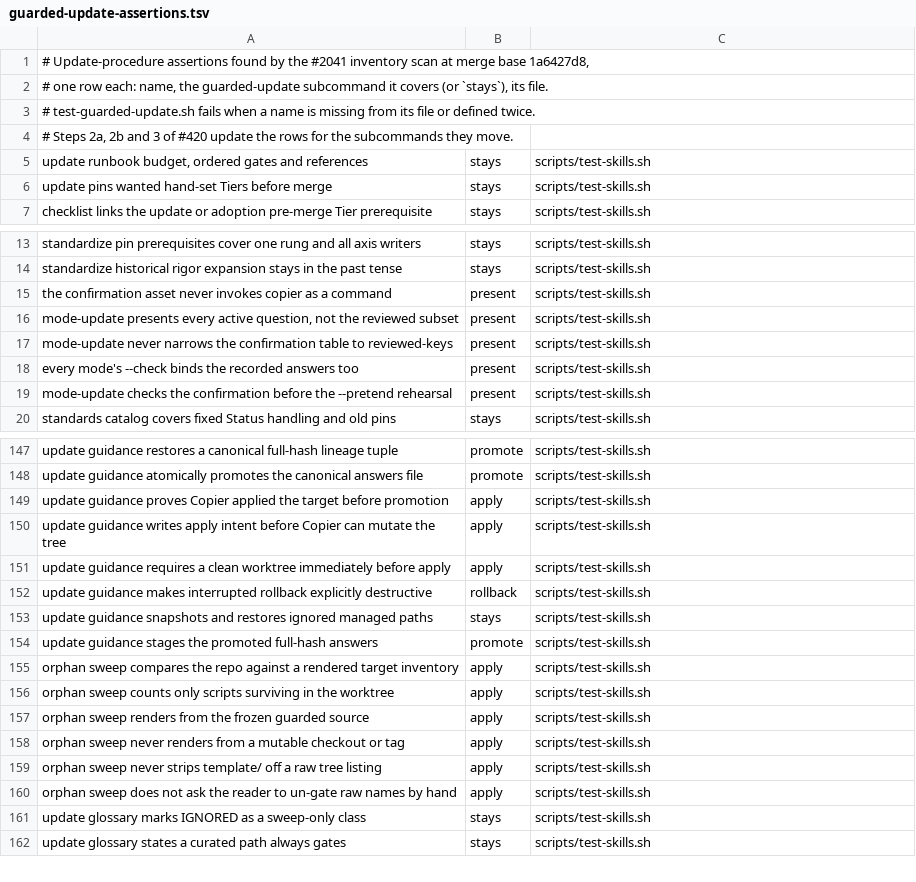
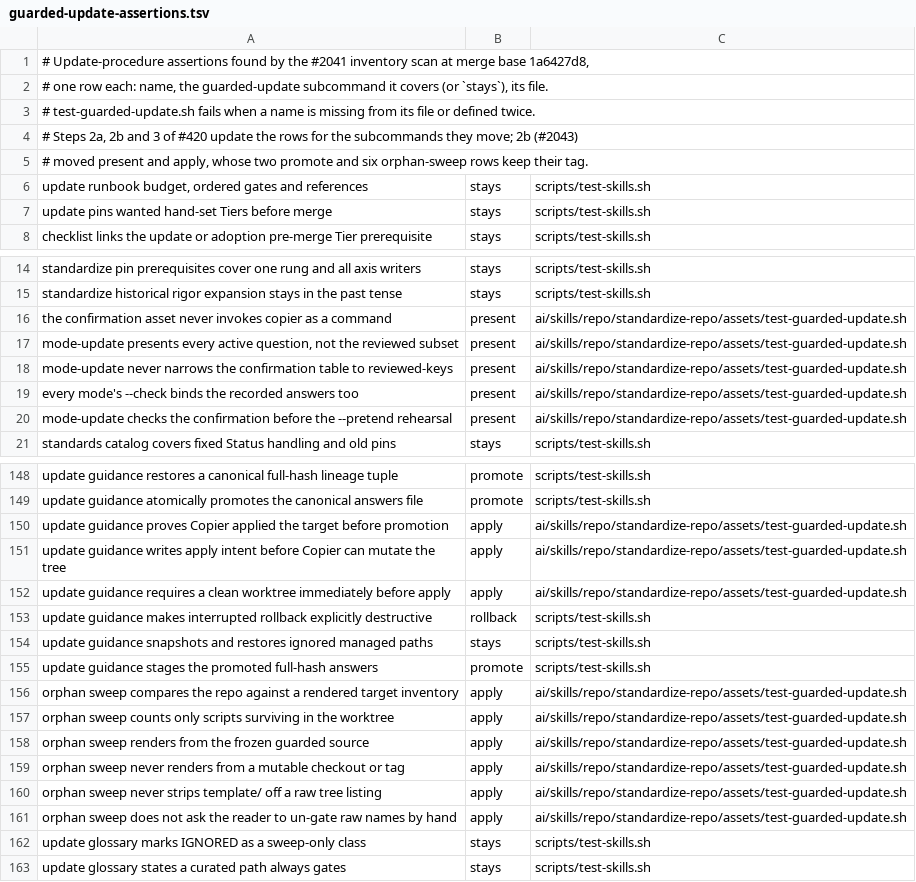
Before and after one commit to evanharmon1/harmon-devkit, a TSV file: ai/skills/repo/standardize-repo/assets/guarded-update-assertions.tsv, drawn as a sheet; only a part is shown, gaps mark what is left out; the diff covers the shown part only.

```diff
--- a/ai/skills/repo/standardize-repo/assets/guarded-update-assertions.tsv
+++ b/ai/skills/repo/standardize-repo/assets/guarded-update-assertions.tsv
@@ -3,3 +3,4 @@
 # test-guarded-update.sh fails when a name is missing from its file or defined twice.
-# Steps 2a, 2b and 3 of #420 update the rows for the subcommands they move.
+# Steps 2a, 2b and 3 of #420 update the rows for the subcommands they move; 2b (#2043)
+# moved present and apply, whose two promote and six orphan-sweep rows keep their tag.
 update runbook budget, ordered gates and references	stays	scripts/test-skills.sh
@@ -14,7 +15,7 @@ standardize pin prerequisites cover one rung and all axis writers	stays	scripts/
 standardize historical rigor expansion stays in the past tense	stays	scripts/test-skills.sh
-the confirmation asset never invokes copier as a command	present	scripts/test-skills.sh
-mode-update presents every active question, not the reviewed subset	present	scripts/test-skills.sh
-mode-update never narrows the confirmation table to reviewed-keys	present	scripts/test-skills.sh
-every mode's --check binds the recorded answers too	present	scripts/test-skills.sh
-mode-update checks the confirmation before the --pretend rehearsal	present	scripts/test-skills.sh
+the confirmation asset never invokes copier as a command	present	ai/skills/repo/standardize-repo/assets/test-guarded-update.sh
+mode-update presents every active question, not the reviewed subset	present	ai/skills/repo/standardize-repo/assets/test-guarded-update.sh
+mode-update never narrows the confirmation table to reviewed-keys	present	ai/skills/repo/standardize-repo/assets/test-guarded-update.sh
+every mode's --check binds the recorded answers too	present	ai/skills/repo/standardize-repo/assets/test-guarded-update.sh
+mode-update checks the confirmation before the --pretend rehearsal	present	ai/skills/repo/standardize-repo/assets/test-guarded-update.sh
 standards catalog covers fixed Status handling and old pins	stays	scripts/test-skills.sh
@@ -148,5 +149,5 @@ update guidance restores a canonical full-hash lineage tuple	promote	scripts/tes
 update guidance atomically promotes the canonical answers file	promote	scripts/test-skills.sh
-update guidance proves Copier applied the target before promotion	apply	scripts/test-skills.sh
-update guidance writes apply intent before Copier can mutate the tree	apply	scripts/test-skills.sh
-update guidance requires a clean worktree immediately before apply	apply	scripts/test-skills.sh
+update guidance proves Copier applied the target before promotion	apply	ai/skills/repo/standardize-repo/assets/test-guarded-update.sh
+update guidance writes apply intent before Copier can mutate the tree	apply	ai/skills/repo/standardize-repo/assets/test-guarded-update.sh
+update guidance requires a clean worktree immediately before apply	apply	ai/skills/repo/standardize-repo/assets/test-guarded-update.sh
 update guidance makes interrupted rollback explicitly destructive	rollback	scripts/test-skills.sh
@@ -154,8 +155,8 @@ update guidance snapshots and restores ignored managed paths	stays	scripts/test-
 update guidance stages the promoted full-hash answers	promote	scripts/test-skills.sh
-orphan sweep compares the repo against a rendered target inventory	apply	scripts/test-skills.sh
-orphan sweep counts only scripts surviving in the worktree	apply	scripts/test-skills.sh
-orphan sweep renders from the frozen guarded source	apply	scripts/test-skills.sh
-orphan sweep never renders from a mutable checkout or tag	apply	scripts/test-skills.sh
-orphan sweep never strips template/ off a raw tree listing	apply	scripts/test-skills.sh
-orphan sweep does not ask the reader to un-gate raw names by hand	apply	scripts/test-skills.sh
+orphan sweep compares the repo against a rendered target inventory	apply	ai/skills/repo/standardize-repo/assets/test-guarded-update.sh
+orphan sweep counts only scripts surviving in the worktree	apply	ai/skills/repo/standardize-repo/assets/test-guarded-update.sh
+orphan sweep renders from the frozen guarded source	apply	ai/skills/repo/standardize-repo/assets/test-guarded-update.sh
+orphan sweep never renders from a mutable checkout or tag	apply	ai/skills/repo/standardize-repo/assets/test-guarded-update.sh
+orphan sweep never strips template/ off a raw tree listing	apply	ai/skills/repo/standardize-repo/assets/test-guarded-update.sh
+orphan sweep does not ask the reader to un-gate raw names by hand	apply	ai/skills/repo/standardize-repo/assets/test-guarded-update.sh
 update glossary marks IGNORED as a sweep-only class	stays	scripts/test-skills.sh
```
Also changed, not shown: 2 edited cells elsewhere in this file, 7 other files.
